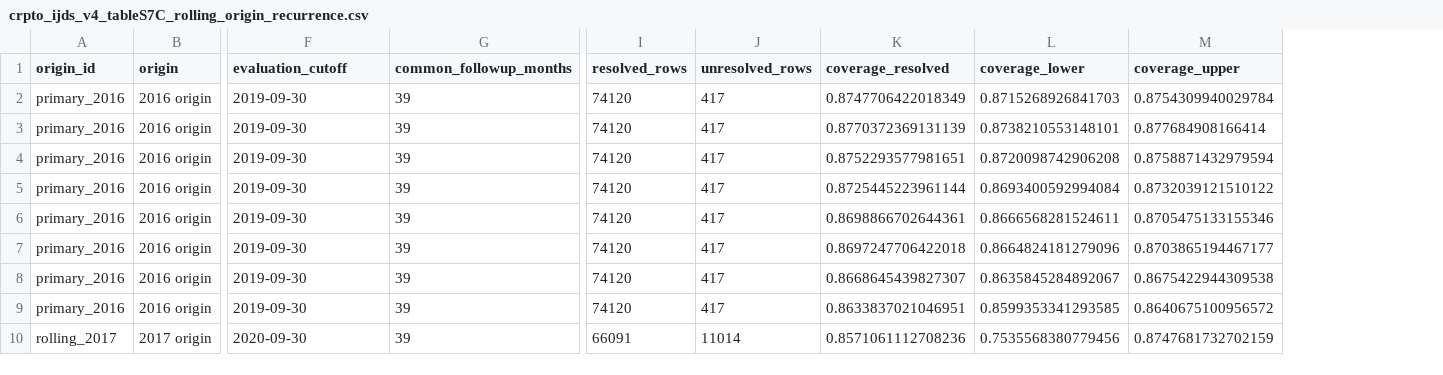
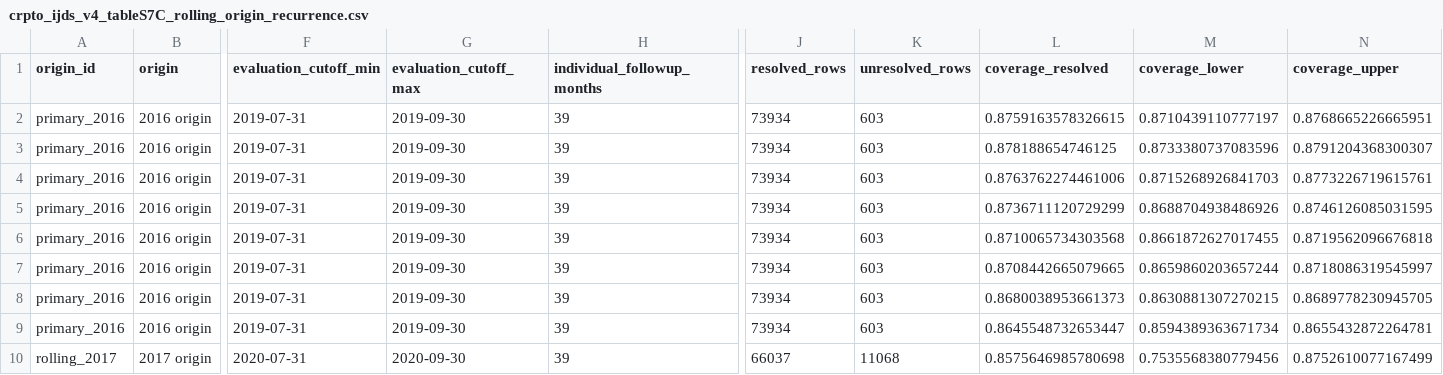
Before and after one commit to EigenCharlie/Paper_CRPTO, a CSV file: reports/crpto/tables/crpto_ijds_v4_tableS7C_rolling_origin_recurrence.csv, drawn as a sheet; only a part is shown, gaps mark what is left out; addresses are those after the commit; the diff covers the shown part only; the diff names each change by its address in the sheet, - before the commit and + after, or states it on an @@ line.

Commit message:
Activate individual-age rolling-origin evidence

```diff
--- a/reports/crpto/tables/crpto_ijds_v4_tableS7C_rolling_origin_recurrence.csv
+++ b/reports/crpto/tables/crpto_ijds_v4_tableS7C_rolling_origin_recurrence.csv
+column F (evaluation_cutoff_min), rows 2-10: 2019-07-31 | 2019-07-31 | 2019-07-31 | 2019-07-31 | 2019-07-31 | 2019-07-31 | 2019-07-31 | 2019-07-31 | 2020-07-31
-G1: evaluation_cutoff
+G1: evaluation_cutoff_max
-H1: common_followup_months
+H1: individual_followup_months
-J2:J9 (resolved_rows): 74120
+J2:J9 (resolved_rows): 73934
-K2:K9 (unresolved_rows): 417
+K2:K9 (unresolved_rows): 603
-L2 (coverage_resolved): 0.8747706422018349
+L2 (coverage_resolved): 0.8759163578326615
-M2 (coverage_lower): 0.8715268926841703
+M2 (coverage_lower): 0.8710439110777197
-N2 (coverage_upper): 0.8754309940029784
+N2 (coverage_upper): 0.8768665226665951
-L3 (coverage_resolved): 0.8770372369131139
+L3 (coverage_resolved): 0.878188654746125
-M3 (coverage_lower): 0.8738210553148101
+M3 (coverage_lower): 0.8733380737083596
-N3 (coverage_upper): 0.877684908166414
+N3 (coverage_upper): 0.8791204368300307
-L4 (coverage_resolved): 0.8752293577981651
+L4 (coverage_resolved): 0.8763762274461006
-M4 (coverage_lower): 0.8720098742906208
+M4 (coverage_lower): 0.8715268926841703
-N4 (coverage_upper): 0.8758871432979594
+N4 (coverage_upper): 0.8773226719615761
-L5 (coverage_resolved): 0.8725445223961144
+L5 (coverage_resolved): 0.8736711120729299
-M5 (coverage_lower): 0.8693400592994084
+M5 (coverage_lower): 0.8688704938486926
-N5 (coverage_upper): 0.8732039121510122
+N5 (coverage_upper): 0.8746126085031595
-L6 (coverage_resolved): 0.8698866702644361
+L6 (coverage_resolved): 0.8710065734303568
-M6 (coverage_lower): 0.8666568281524611
+M6 (coverage_lower): 0.8661872627017455
-N6 (coverage_upper): 0.8705475133155346
+N6 (coverage_upper): 0.8719562096676818
-L7 (coverage_resolved): 0.8697247706422018
+L7 (coverage_resolved): 0.8708442665079665
-M7 (coverage_lower): 0.8664824181279096
+M7 (coverage_lower): 0.8659860203657244
-N7 (coverage_upper): 0.8703865194467177
+N7 (coverage_upper): 0.8718086319545997
-L8 (coverage_resolved): 0.8668645439827307
+L8 (coverage_resolved): 0.8680038953661373
-M8 (coverage_lower): 0.8635845284892067
+M8 (coverage_lower): 0.8630881307270215
-N8 (coverage_upper): 0.8675422944309538
+N8 (coverage_upper): 0.8689778230945705
-L9 (coverage_resolved): 0.8633837021046951
+L9 (coverage_resolved): 0.8645548732653447
-M9 (coverage_lower): 0.8599353341293585
+M9 (coverage_lower): 0.8594389363671734
-N9 (coverage_upper): 0.8640675100956572
+N9 (coverage_upper): 0.8655432872264781
-J10 (resolved_rows): 66091
+J10 (resolved_rows): 66037
-K10 (unresolved_rows): 11014
+K10 (unresolved_rows): 11068
-L10 (coverage_resolved): 0.8571061112708236
+L10 (coverage_resolved): 0.8575646985780698
-N10 (coverage_upper): 0.8747681732702159
+N10 (coverage_upper): 0.8752610077167499
```
Also changed, not shown: 28 edited cells elsewhere in this file, 32 other files.
